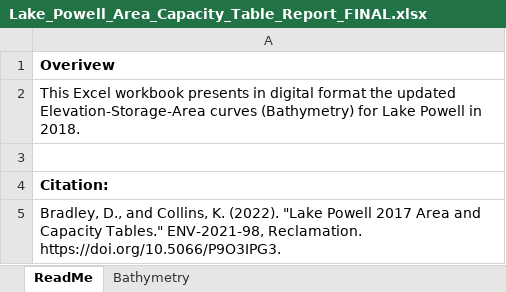
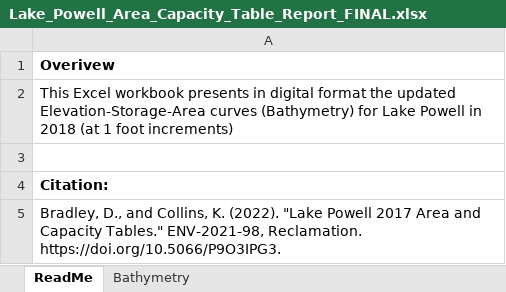
Before and after one commit to dzeke/ColoradoRiverCollaborate, an Excel workbook: LakePowellOutletModifications/Lake_Powell_Area_Capacity_Table_Report_FINAL.xlsx, sheet ReadMe, drawn as a sheet; values as stored, in another font and other column widths than the file's, no borders; the diff names each change by its address in the sheet, - before the commit and + after, or states it on an @@ line.

Commit message:
Fix typos

```diff
--- a/LakePowellOutletModifications/Lake_Powell_Area_Capacity_Table_Report_FINAL.xlsx (sheet ReadMe)
+++ b/LakePowellOutletModifications/Lake_Powell_Area_Capacity_Table_Report_FINAL.xlsx (sheet ReadMe)
-A2: …Powell in 2018.
+A2: …Powell in 2018 (at 1 foot increments)
```
Also changed, not shown: 1 other file.
